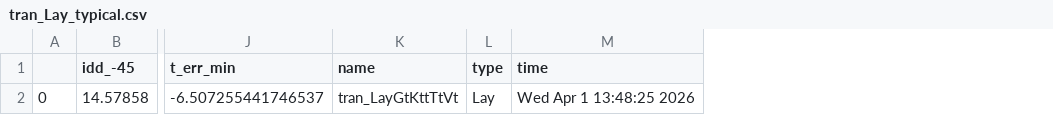
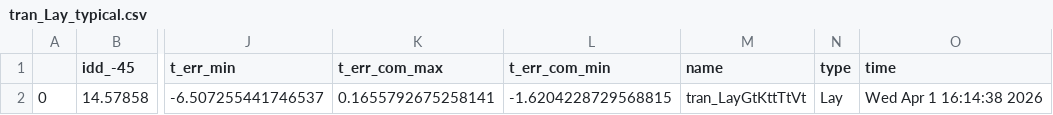
Before and after one commit to analogicus/lelo_gr04_sky130a, a CSV file: sim/LELO_GR04/results/tran_Lay_typical.csv, drawn as a sheet; only a part is shown, gaps mark what is left out; addresses are those after the commit; the diff names each change by its address in the sheet, - before the commit and + after, or states it on an @@ line.

```diff
--- a/sim/LELO_GR04/results/tran_Lay_typical.csv
+++ b/sim/LELO_GR04/results/tran_Lay_typical.csv
+column K (t_err_com_max), row 2: 0.1655792675258141
+column L (t_err_com_min), row 2: -1.6204228729568815
-O2 (time): Wed Apr 1 13:48:25 2026
+O2 (time): Wed Apr 1 16:14:38 2026
```
Also changed, not shown: sim/LELO_GR04/results/tran_Lay_etc_notemp.csv, sim/LELO_GR04/results/tran_Lay_mc.csv, 19 other files.
